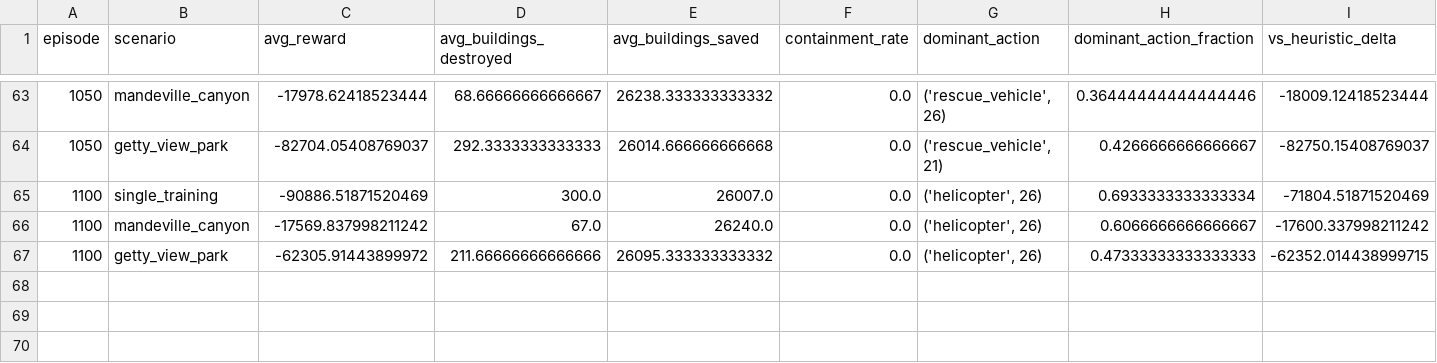
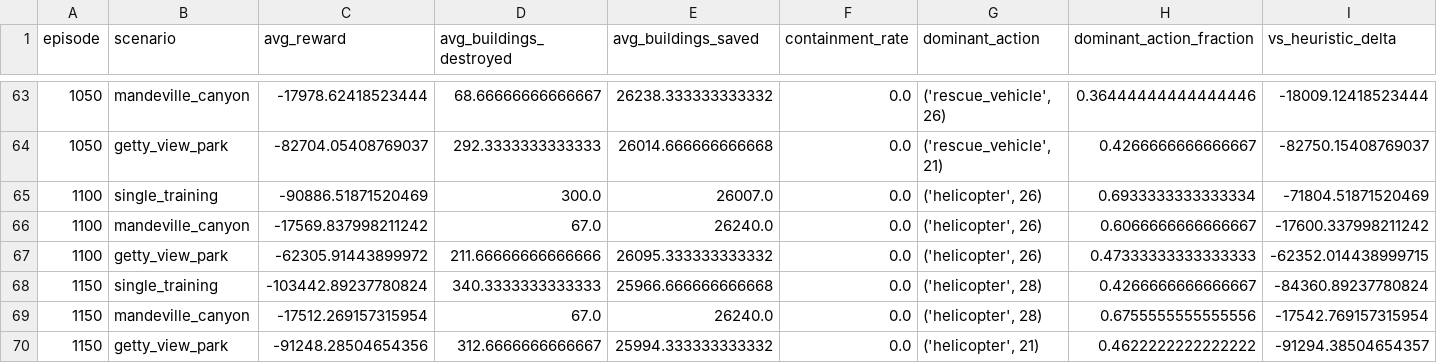
Before and after one commit to ames943/InfernoTactics, a CSV file: infernotactics/logs/eval_log_zonehead_zonehead_randign_v1.csv, drawn as a sheet; only a part is shown, gaps mark what is left out.

```diff
--- a/infernotactics/logs/eval_log_zonehead_zonehead_randign_v1.csv
+++ b/infernotactics/logs/eval_log_zonehead_zonehead_randign_v1.csv
@@ -67 +67,4 @@ episode,scenario,avg_reward,avg_buildings_destroyed,avg_buildings_saved,containm
 1100,getty_view_park,-62305.91443899972,211.66666666666666,26095.333333333332,0.0,"('helicopter', 26)",0.47333333333333333,-62352.014438999715
+1150,single_training,-103442.89237780824,340.3333333333333,25966.666666666668,0.0,"('helicopter', 28)",0.4266666666666667,-84360.89237780824
+1150,mandeville_canyon,-17512.269157315954,67.0,26240.0,0.0,"('helicopter', 28)",0.6755555555555556,-17542.769157315954
+1150,getty_view_park,-91248.28504654356,312.6666666666667,25994.333333333332,0.0,"('helicopter', 21)",0.4622222222222222,-91294.38504654357
```
Also changed, not shown: infernotactics/logs/ignition_log_zonehead_zonehead_randign_v1.csv, infernotactics/logs/probe_log_zonehead_zonehead_randign_v1.csv, 6 other files.
